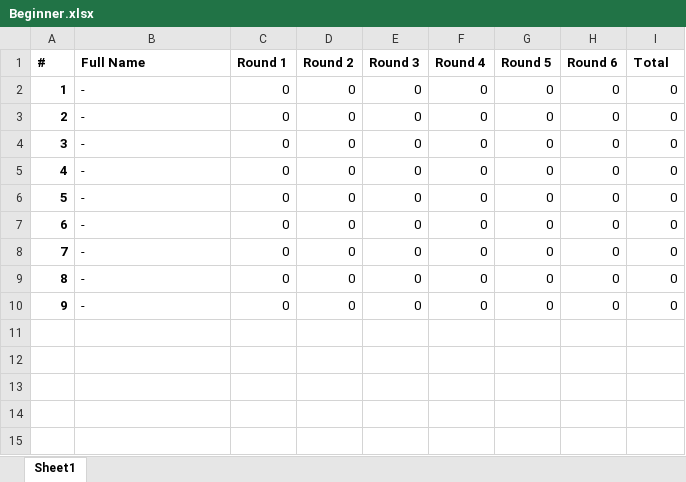
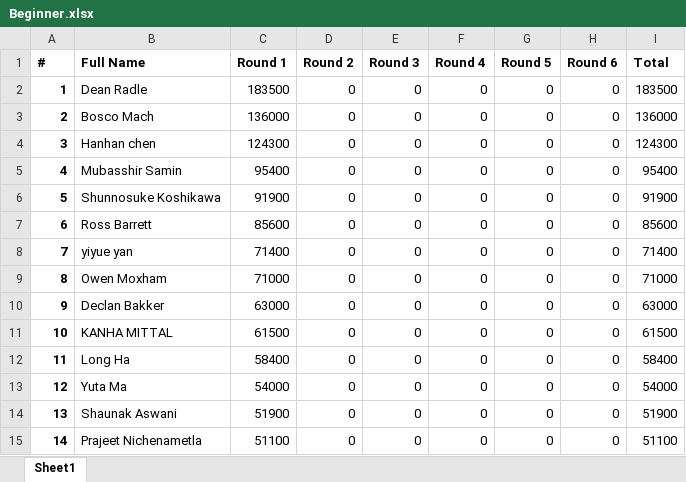
Before and after one commit to QTS-UniMelb/poker-tournament-leaderboard, an Excel workbook: public/res/leaderboards/Beginner.xlsx, sheet Sheet1, drawn as a sheet; only a part is shown; values as stored, in another font and other column widths than the file's, no borders; the diff covers the shown part only; the diff names each change by its address in the sheet, - before the commit and + after, or states it on an @@ line.

Commit message:
updated poker leaderboard for sem2 r2

```diff
--- a/public/res/leaderboards/Beginner.xlsx (sheet Sheet1)
+++ b/public/res/leaderboards/Beginner.xlsx (sheet Sheet1)
-B2 (Full Name): -
+B2 (Full Name): Dean Radle
-C2 (Round 1): 0
+C2 (Round 1): 183500
-I2 (Total): 0
+I2 (Total): 183500
-B3 (Full Name): -
+B3 (Full Name): Bosco Mach
-C3 (Round 1): 0
+C3 (Round 1): 136000
-I3 (Total): 0
+I3 (Total): 136000
-B4 (Full Name): -
+B4 (Full Name): Hanhan chen
-C4 (Round 1): 0
+C4 (Round 1): 124300
-I4 (Total): 0
+I4 (Total): 124300
-B5 (Full Name): -
+B5 (Full Name): Mubasshir Samin
-C5 (Round 1): 0
+C5 (Round 1): 95400
-I5 (Total): 0
+I5 (Total): 95400
-B6 (Full Name): -
+B6 (Full Name): Shunnosuke Koshikawa
-C6 (Round 1): 0
+C6 (Round 1): 91900
-I6 (Total): 0
+I6 (Total): 91900
-B7 (Full Name): -
+B7 (Full Name): Ross Barrett
-C7 (Round 1): 0
+C7 (Round 1): 85600
-I7 (Total): 0
+I7 (Total): 85600
-B8 (Full Name): -
+B8 (Full Name): yiyue yan
-C8 (Round 1): 0
+C8 (Round 1): 71400
-I8 (Total): 0
+I8 (Total): 71400
-B9 (Full Name): -
+B9 (Full Name): Owen Moxham
-C9 (Round 1): 0
+C9 (Round 1): 71000
-I9 (Total): 0
+I9 (Total): 71000
-B10 (Full Name): -
+B10 (Full Name): Declan Bakker
-C10 (Round 1): 0
+C10 (Round 1): 63000
-I10 (Total): 0
+I10 (Total): 63000
+row 11: 10 | KANHA MITTAL | 61500 | 0 | 0 | 0 | 0 | 0 | 61500
+row 12: 11 | Long Ha | 58400 | 0 | 0 | 0 | 0 | 0 | 58400
+row 13: 12 | Yuta Ma | 54000 | 0 | 0 | 0 | 0 | 0 | 54000
+row 14: 13 | Shaunak Aswani | 51900 | 0 | 0 | 0 | 0 | 0 | 51900
+row 15: 14 | Prajeet Nichenametla | 51100 | 0 | 0 | 0 | 0 | 0 | 51100
```
Also changed, not shown: 53 added rows elsewhere in this sheet, public/res/leaderboards/Advanced.xlsx, 1 other file.
